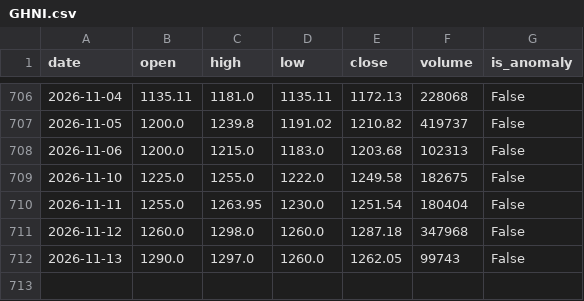
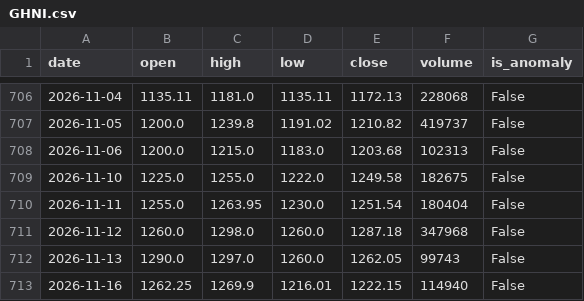
Before and after one commit to khattakibd/PSX-Bot, a CSV file: data/GHNI.csv, drawn as a sheet; only a part is shown, gaps mark what is left out; the diff names each change by its address in the sheet, - before the commit and + after, or states it on an @@ line.

```diff
--- a/data/GHNI.csv
+++ b/data/GHNI.csv
+row 713: 2026-11-16 | 1262.25 | 1269.9 | 1216.01 | 1222.15 | 114940 | False
```
Also changed, not shown: data/COLG.csv, data/ENGROH.csv, 47 other files.
